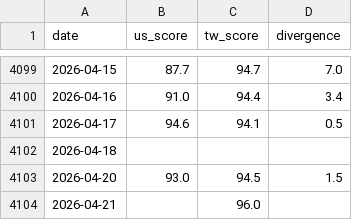
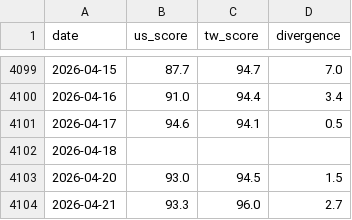
Before and after one commit to WenyuChiou/moodring, a CSV file: data/historical_scores.csv, drawn as a sheet; only a part is shown, gaps mark what is left out.

```diff
--- a/data/historical_scores.csv
+++ b/data/historical_scores.csv
@@ -4103,2 +4103,2 @@ date,us_score,tw_score,divergence
 2026-04-20,93.0,94.5,1.5
-2026-04-21,,96.0,
+2026-04-21,93.3,96.0,2.7
```
Also changed, not shown: docs/data/historical_scores.csv, 18 other files.
